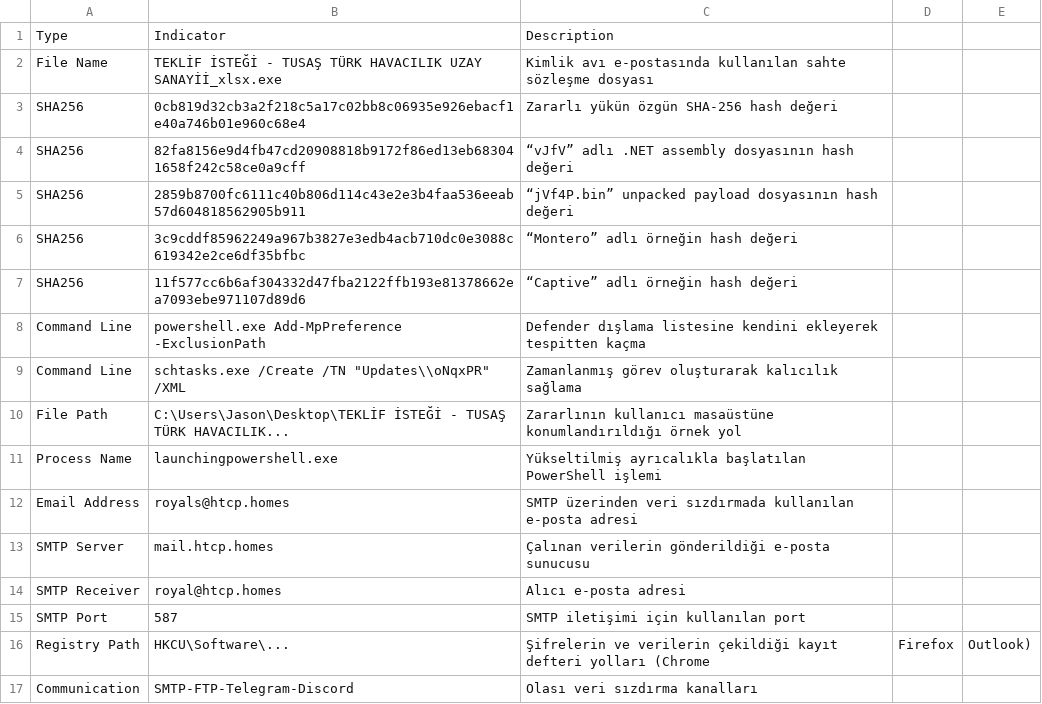
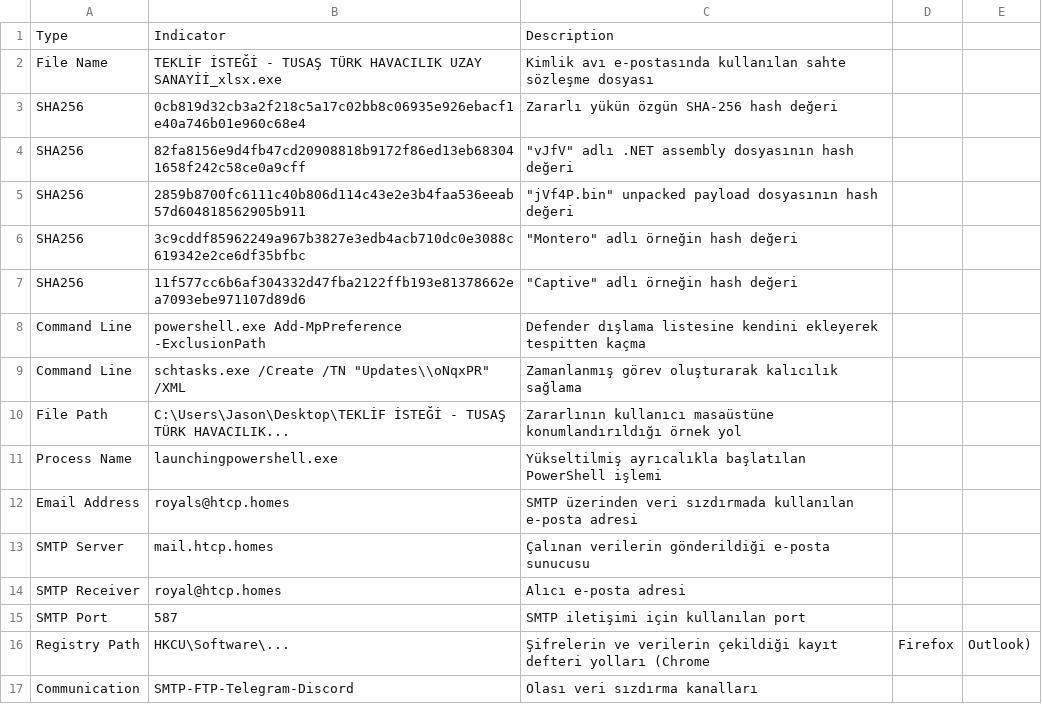
Before and after one commit to frknaykc/Dragon-ThreatResearchHQ, a CSV file: Malware-Database/IOCs/SnakeKeylogger.csv, drawn as a sheet; the diff names each change by its address in the sheet, - before the commit and + after, or states it on an @@ line.

Commit message:
Update SnakeKeylogger.csv

```diff
--- a/Malware-Database/IOCs/SnakeKeylogger.csv
+++ b/Malware-Database/IOCs/SnakeKeylogger.csv
-C4: “vJfV” adlı .NET…
+C4: "vJfV" adlı .NET…
-C5: “jVf4P.bin” unpacked payload…
+C5: "jVf4P.bin" unpacked payload…
-C6: “Montero” adlı örneğin hash değeri
+C6: "Montero" adlı örneğin hash değeri
-C7: “Captive” adlı örneğin hash değeri
+C7: "Captive" adlı örneğin hash değeri
```
